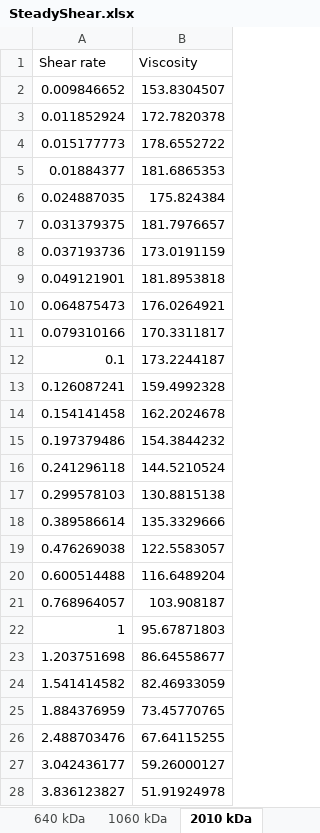
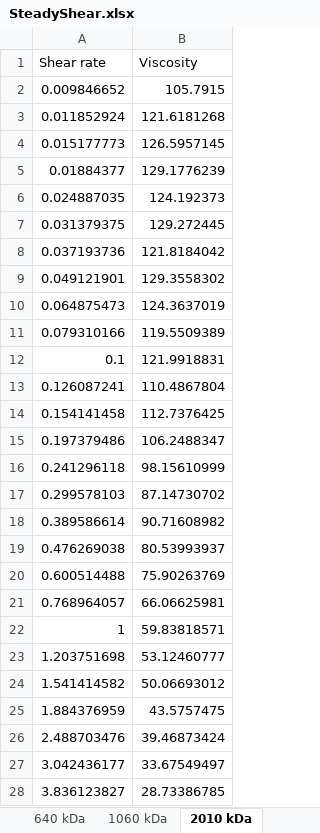
Before and after one commit to apz62/BIEN-514, an Excel workbook: SteadyShear.xlsx, sheet 2010 kDa, drawn as a sheet; only a part is shown; values as stored, in another font and other column widths than the file's, no borders; the diff covers the shown part only; the diff names each change by its address in the sheet, - before the commit and + after, or states it on an @@ line.

```diff
--- a/SteadyShear.xlsx (sheet 2010 kDa)
+++ b/SteadyShear.xlsx (sheet 2010 kDa)
-B2 (Viscosity): 153.8304507
+B2 (Viscosity): 105.7915
-B3 (Viscosity): 172.7820378
+B3 (Viscosity): 121.6181268
-B4 (Viscosity): 178.6552722
+B4 (Viscosity): 126.5957145
-B5 (Viscosity): 181.6865353
+B5 (Viscosity): 129.1776239
-B6 (Viscosity): 175.824384
+B6 (Viscosity): 124.192373
-B7 (Viscosity): 181.7976657
+B7 (Viscosity): 129.272445
-B8 (Viscosity): 173.0191159
+B8 (Viscosity): 121.8184042
-B9 (Viscosity): 181.8953818
+B9 (Viscosity): 129.3558302
-B10 (Viscosity): 176.0264921
+B10 (Viscosity): 124.3637019
-B11 (Viscosity): 170.3311817
+B11 (Viscosity): 119.5509389
-B12 (Viscosity): 173.2244187
+B12 (Viscosity): 121.9918831
-B13 (Viscosity): 159.4992328
+B13 (Viscosity): 110.4867804
-B14 (Viscosity): 162.2024678
+B14 (Viscosity): 112.7376425
-B15 (Viscosity): 154.3844232
+B15 (Viscosity): 106.2488347
-B16 (Viscosity): 144.5210524
+B16 (Viscosity): 98.15610999
-B17 (Viscosity): 130.8815138
+B17 (Viscosity): 87.14730702
-B18 (Viscosity): 135.3329666
+B18 (Viscosity): 90.71608982
-B19 (Viscosity): 122.5583057
+B19 (Viscosity): 80.53993937
-B20 (Viscosity): 116.6489204
+B20 (Viscosity): 75.90263769
-B21 (Viscosity): 103.908187
+B21 (Viscosity): 66.06625981
-B22 (Viscosity): 95.67871803
+B22 (Viscosity): 59.83818571
-B23 (Viscosity): 86.64558677
+B23 (Viscosity): 53.12460777
-B24 (Viscosity): 82.46933059
+B24 (Viscosity): 50.06693012
-B25 (Viscosity): 73.45770765
+B25 (Viscosity): 43.5757475
-B26 (Viscosity): 67.64115255
+B26 (Viscosity): 39.46873424
-B27 (Viscosity): 59.26000127
+B27 (Viscosity): 33.67549497
-B28 (Viscosity): 51.91924978
+B28 (Viscosity): 28.73386785
```
Also changed, not shown: 31 edited cells elsewhere in this sheet, sheet 640 kDa, sheet 1060 kDa, 3 other files.
